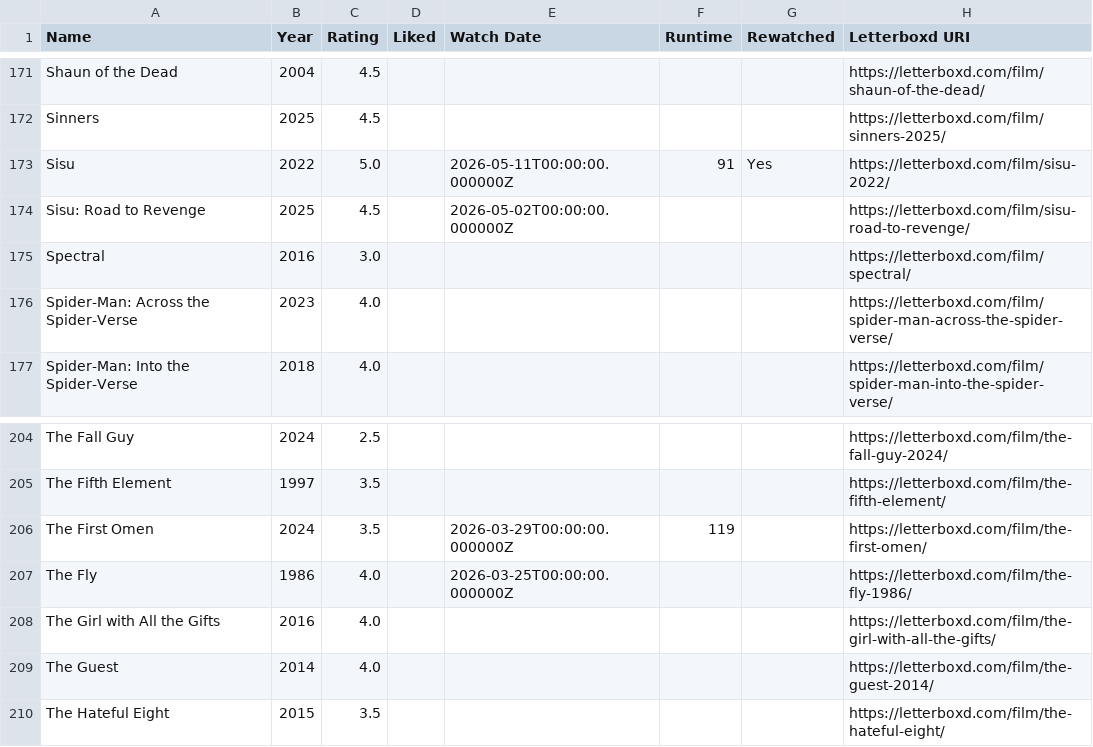
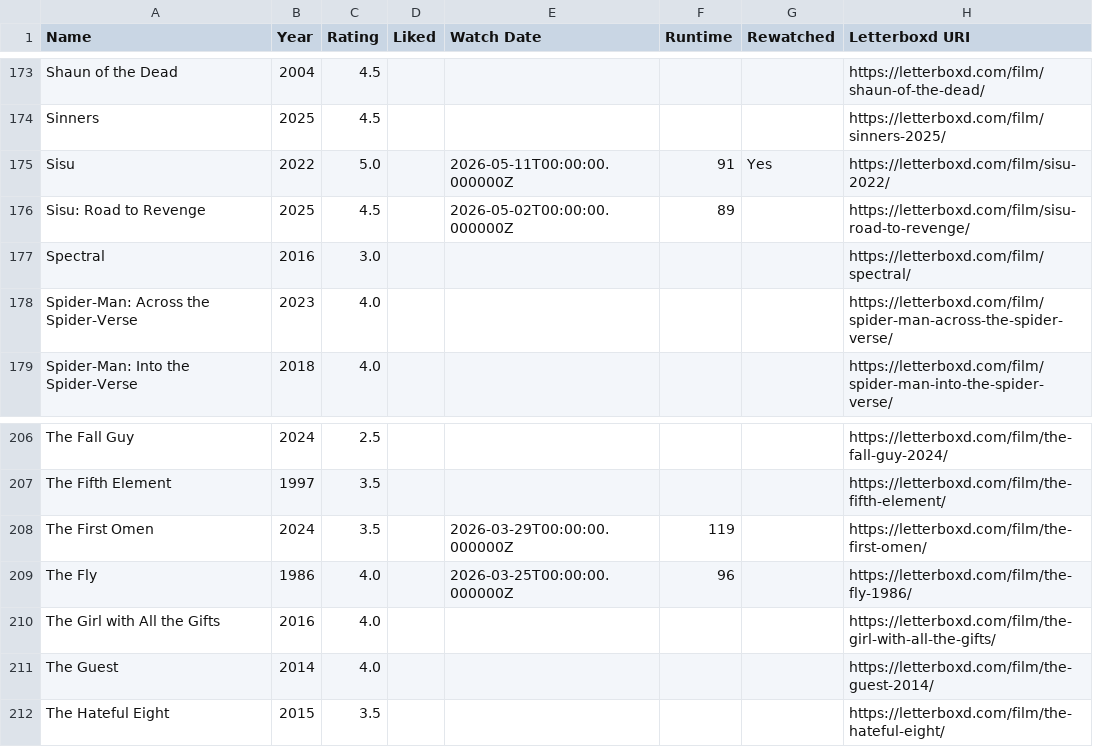
Before and after one commit to CoandaEffect/letterboxd-sync, a CSV file: letterboxd-watched.csv, drawn as a sheet; only a part is shown, gaps mark what is left out; the diff covers the shown part only.

```diff
--- a/letterboxd-watched.csv
+++ b/letterboxd-watched.csv
@@ -173,3 +175,3 @@ Sinners,2025,4.5,,,,,https://letterboxd.com/film/sinners-2025/
 Sisu,2022,5.0,,2026-05-11T00:00:00.000000Z,91,Yes,https://letterboxd.com/film/sisu-2022/
-Sisu: Road to Revenge,2025,4.5,,2026-05-02T00:00:00.000000Z,,,https://letterboxd.com/film/sisu-road-to-revenge/
+Sisu: Road to Revenge,2025,4.5,,2026-05-02T00:00:00.000000Z,89,,https://letterboxd.com/film/sisu-road-to-revenge/
 Spectral,2016,3.0,,,,,https://letterboxd.com/film/spectral/
@@ -206,3 +208,3 @@ The Fifth Element,1997,3.5,,,,,https://letterboxd.com/film/the-fifth-element/
 The First Omen,2024,3.5,,2026-03-29T00:00:00.000000Z,119,,https://letterboxd.com/film/the-first-omen/
-The Fly,1986,4.0,,2026-03-25T00:00:00.000000Z,,,https://letterboxd.com/film/the-fly-1986/
+The Fly,1986,4.0,,2026-03-25T00:00:00.000000Z,96,,https://letterboxd.com/film/the-fly-1986/
 The Girl with All the Gifts,2016,4.0,,,,,https://letterboxd.com/film/the-girl-with-all-the-gifts/
```
Also changed, not shown: 2 added rows and 3 edited cells elsewhere in this file.
